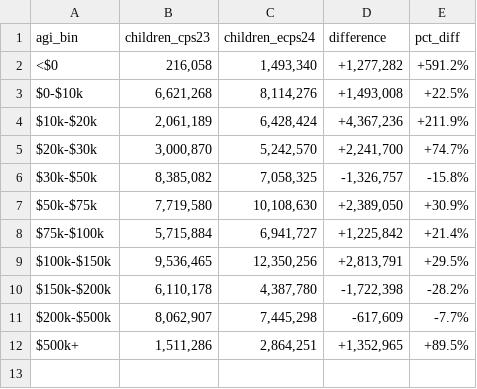
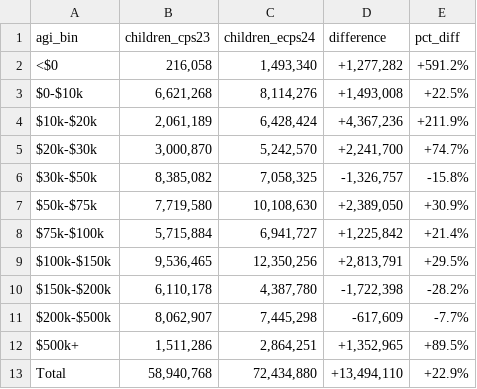
Before and after one commit to PolicyEngine/analysis-notebooks, a TSV file: us/irs/income/credits/ctc/legacy_webapp_charts/children_by_agi_bin.tsv, drawn as a sheet; the diff names each change by its address in the sheet, - before the commit and + after, or states it on an @@ line.

```diff
--- a/us/irs/income/credits/ctc/legacy_webapp_charts/children_by_agi_bin.tsv
+++ b/us/irs/income/credits/ctc/legacy_webapp_charts/children_by_agi_bin.tsv
+row 13: Total | 58,940,768 | 72,434,880 | +13,494,110 | +22.9%
```
Also changed, not shown: 1 other file.
